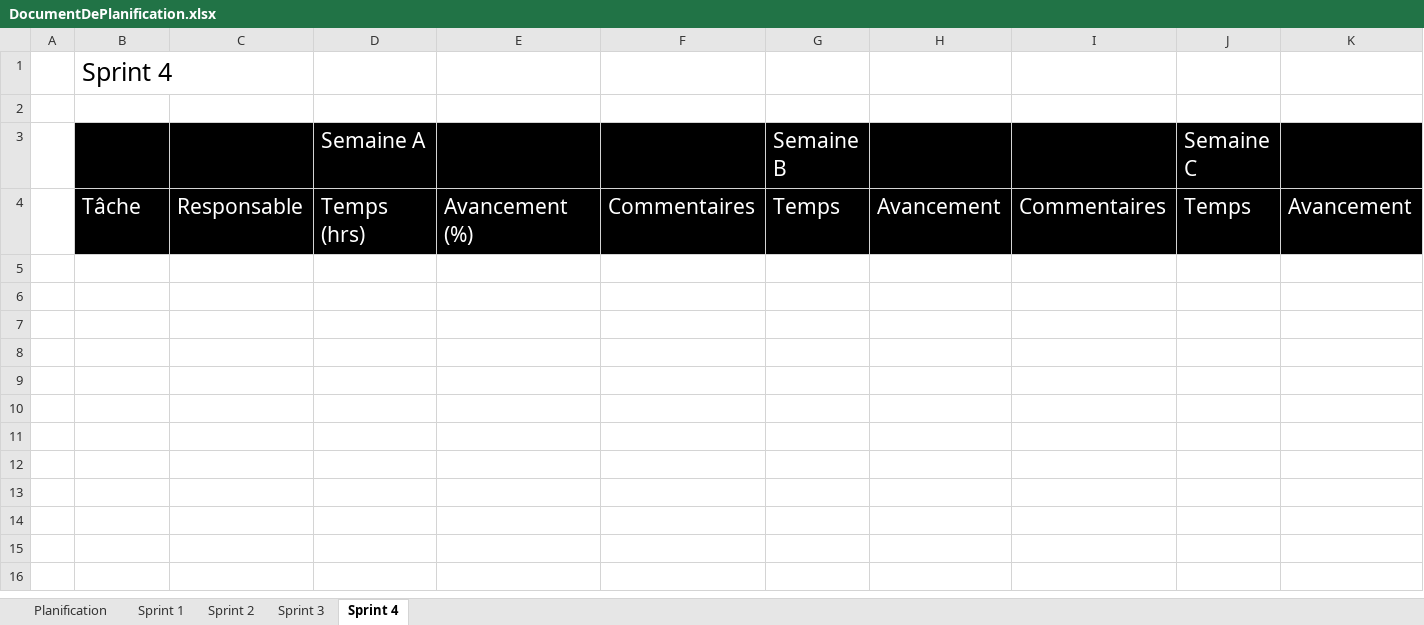
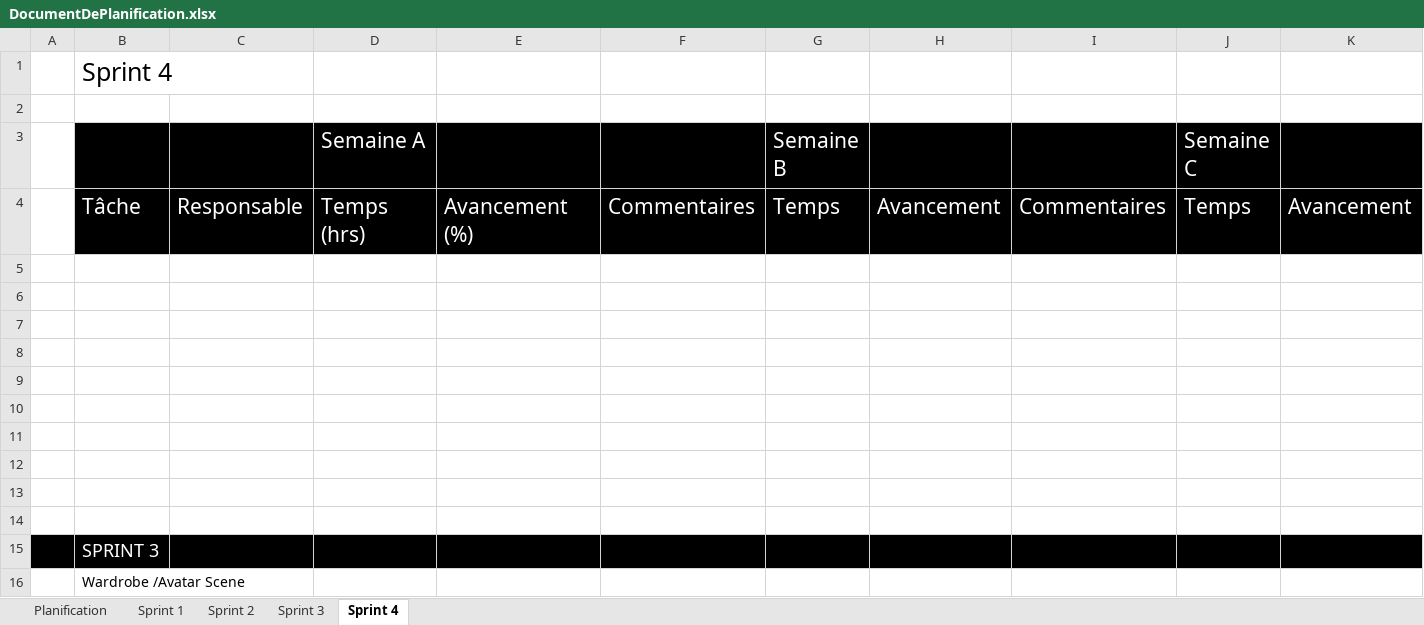
Before and after one commit to ctrl-alt-maxx/LuxLucida, an Excel workbook: DOCUMENTATION/DocumentDePlanification.xlsx, sheet Sprint 4, drawn as a sheet; only a part is shown; values as stored, in another font and other column widths than the file's, no borders; rows hold the shown columns only; the diff covers the shown part only; the diff names each change by its address in the sheet, - before the commit and + after, or states it on an @@ line.

Commit message:
Update Planning

```diff
--- a/DOCUMENTATION/DocumentDePlanification.xlsx (sheet Sprint 4)
+++ b/DOCUMENTATION/DocumentDePlanification.xlsx (sheet Sprint 4)
+row 5: (empty)
+row 6: (empty)
+row 7: (empty)
+row 8: (empty)
+row 9: (empty)
+row 10: (empty)
+row 11: (empty)
+row 12: (empty)
+row 13: (empty)
+row 14: (empty)
+row 15:  | SPRINT 3
+row 16:  | Wardrobe /Avatar Scene
```
Also changed, not shown: 12 added rows elsewhere in this sheet.
